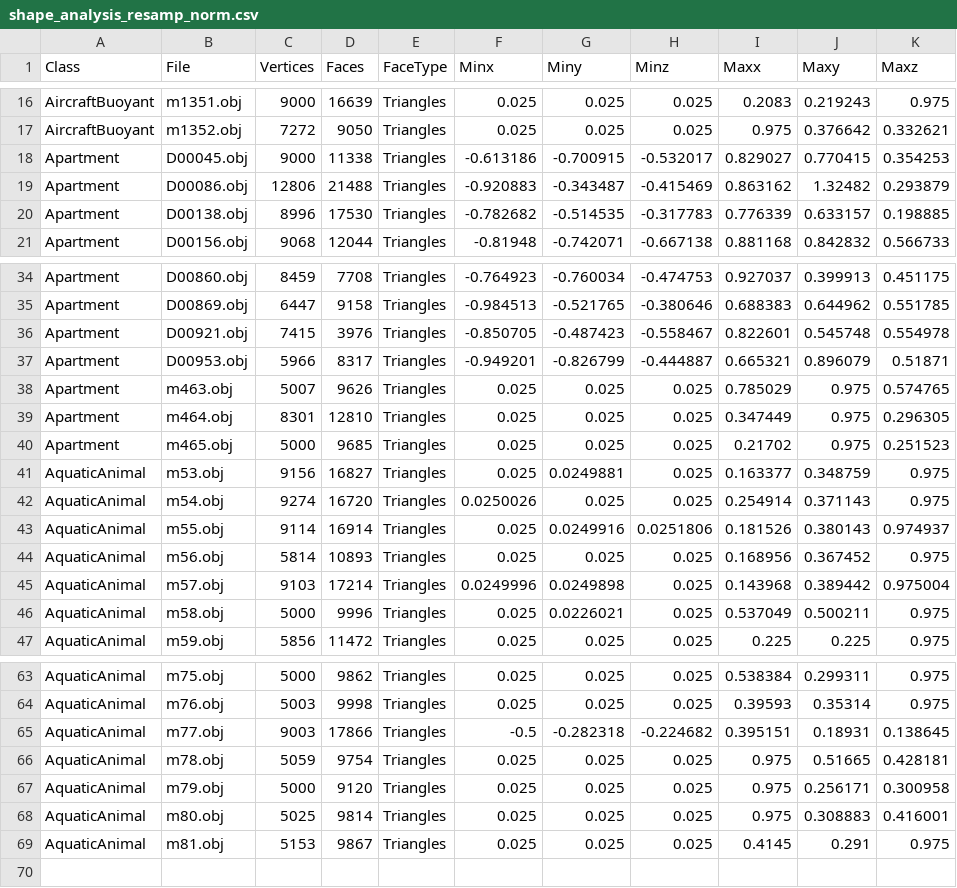
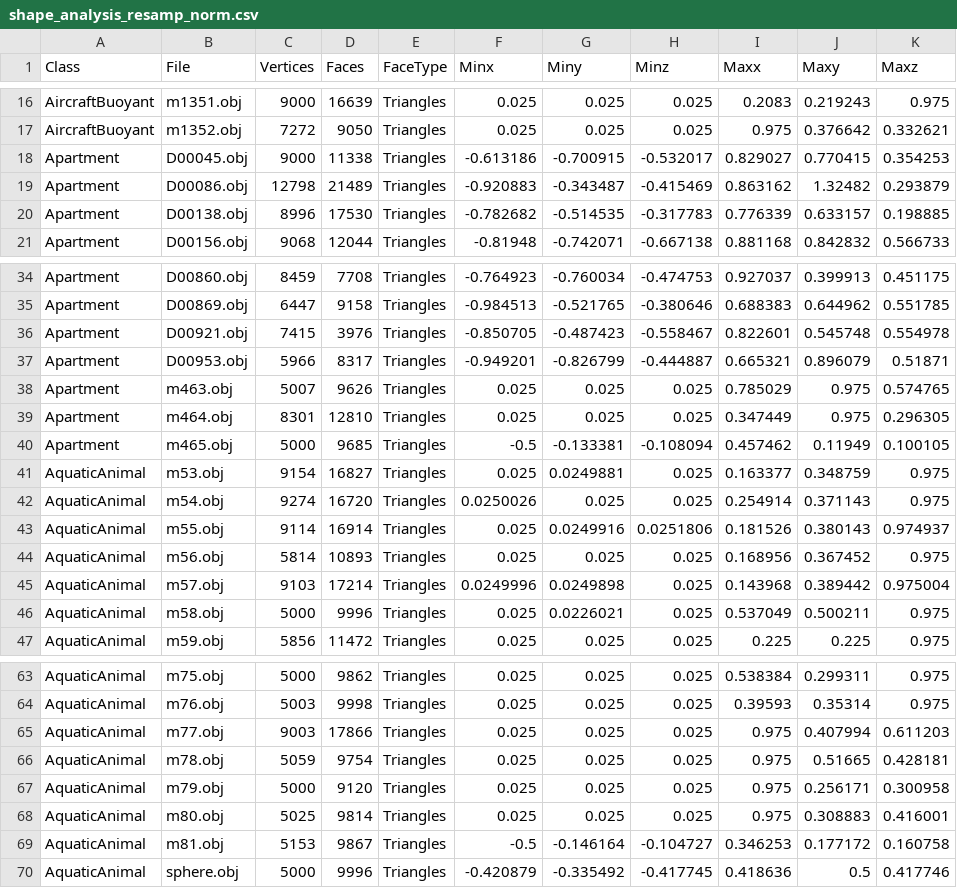
Before and after one commit to domdoesbu/MMR_Project, a CSV file: MMR_Project/shape_analysis_resamp_norm.csv, drawn as a sheet; only a part is shown, gaps mark what is left out.

```diff
--- a/MMR_Project/shape_analysis_resamp_norm.csv
+++ b/MMR_Project/shape_analysis_resamp_norm.csv
@@ -18,3 +18,3 @@ AircraftBuoyant,m1352.obj,7272,9050,"Triangles",0.025,0.025,0.025,0.975,0.376642
 Apartment,D00045.obj,9000,11338,"Triangles",-0.613186,-0.700915,-0.532017,0.829027,0.770415,0.354253
-Apartment,D00086.obj,12806,21488,"Triangles",-0.920883,-0.343487,-0.415469,0.863162,1.32482,0.293879
+Apartment,D00086.obj,12798,21489,"Triangles",-0.920883,-0.343487,-0.415469,0.863162,1.32482,0.293879
 Apartment,D00138.obj,8996,17530,"Triangles",-0.782682,-0.514535,-0.317783,0.776339,0.633157,0.198885
@@ -39,4 +39,4 @@ Apartment,m463.obj,5007,9626,"Triangles",0.025,0.025,0.025,0.785029,0.975,0.5747
 Apartment,m464.obj,8301,12810,"Triangles",0.025,0.025,0.025,0.347449,0.975,0.296305
-Apartment,m465.obj,5000,9685,"Triangles",0.025,0.025,0.025,0.21702,0.975,0.251523
-AquaticAnimal,m53.obj,9156,16827,"Triangles",0.025,0.0249881,0.025,0.163377,0.348759,0.975
+Apartment,m465.obj,5000,9685,"Triangles",-0.5,-0.133381,-0.108094,0.457462,0.11949,0.100105
+AquaticAnimal,m53.obj,9154,16827,"Triangles",0.025,0.0249881,0.025,0.163377,0.348759,0.975
 AquaticAnimal,m54.obj,9274,16720,"Triangles",0.0250026,0.025,0.025,0.254914,0.371143,0.975
@@ -64,3 +64,3 @@ AquaticAnimal,m75.obj,5000,9862,"Triangles",0.025,0.025,0.025,0.538384,0.299311,
 AquaticAnimal,m76.obj,5003,9998,"Triangles",0.025,0.025,0.025,0.39593,0.35314,0.975
-AquaticAnimal,m77.obj,9003,17866,"Triangles",-0.5,-0.282318,-0.224682,0.395151,0.18931,0.138645
+AquaticAnimal,m77.obj,9003,17866,"Triangles",0.025,0.025,0.025,0.975,0.407994,0.611203
 AquaticAnimal,m78.obj,5059,9754,"Triangles",0.025,0.025,0.025,0.975,0.51665,0.428181
@@ -68,2 +68,3 @@ AquaticAnimal,m79.obj,5000,9120,"Triangles",0.025,0.025,0.025,0.975,0.256171,0.3
 AquaticAnimal,m80.obj,5025,9814,"Triangles",0.025,0.025,0.025,0.975,0.308883,0.416001
-AquaticAnimal,m81.obj,5153,9867,"Triangles",0.025,0.025,0.025,0.4145,0.291,0.975
+AquaticAnimal,m81.obj,5153,9867,"Triangles",-0.5,-0.146164,-0.104727,0.346253,0.177172,0.160758
+AquaticAnimal,sphere.obj,5000,9996,"Triangles",-0.420879,-0.335492,-0.417745,0.418636,0.5,0.417746
```
Also changed, not shown: MMR_Project/shape_analysis.csv, MMR_Project/shape_analysis_resamp.csv, 19 other files.
